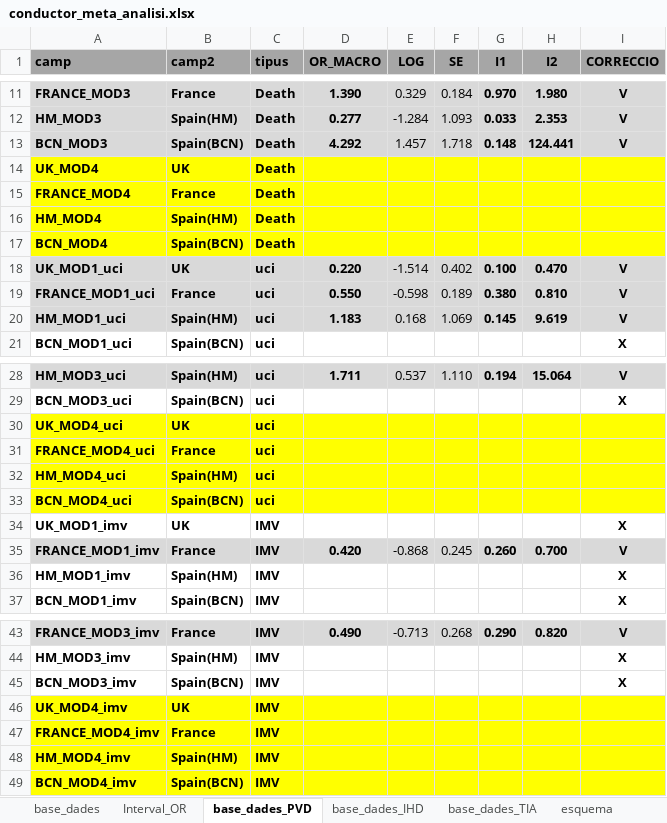
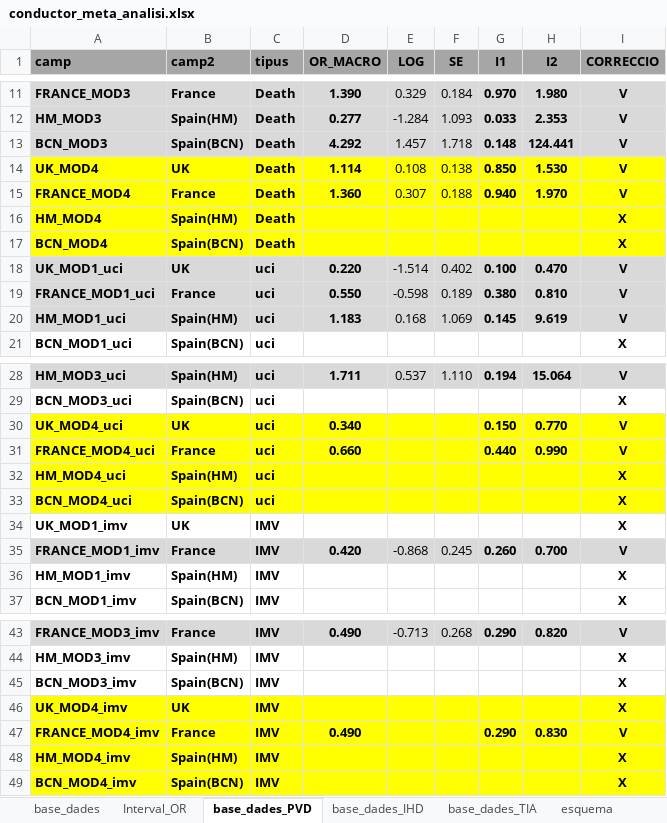
Before and after one commit to USR-DAPCAT/Meta_Analisis, an Excel workbook: conductor_meta_analisi.xlsx, sheet base_dades_PVD, drawn as a sheet; only a part is shown, gaps mark what is left out; values as stored, in another font and other column widths than the file's, no borders; the diff names each change by its address in the sheet, - before the commit and + after, or states it on an @@ line.

```diff
--- a/conductor_meta_analisi.xlsx (sheet base_dades_PVD)
+++ b/conductor_meta_analisi.xlsx (sheet base_dades_PVD)
-D14 (OR_MACRO): (empty)
+D14 (OR_MACRO): 1.114
-E14 (LOG): (empty)
+E14 (LOG): 0.108
-F14 (SE): (empty)
+F14 (SE): 0.138
-G14 (I1): (empty)
+G14 (I1): 0.850
-H14 (I2): (empty)
+H14 (I2): 1.530
-I14:I15 (CORRECCIO): (empty)
+I14:I15 (CORRECCIO): V
-D15 (OR_MACRO): (empty)
+D15 (OR_MACRO): 1.360
-E15 (LOG): (empty)
+E15 (LOG): 0.307
-F15 (SE): (empty)
+F15 (SE): 0.188
-G15 (I1): (empty)
+G15 (I1): 0.940
-H15 (I2): (empty)
+H15 (I2): 1.970
-I16:I17 (CORRECCIO): (empty)
+I16:I17 (CORRECCIO): X
-D30 (OR_MACRO): (empty)
+D30 (OR_MACRO): 0.340
-G30 (I1): (empty)
+G30 (I1): 0.150
-H30 (I2): (empty)
+H30 (I2): 0.770
-I30:I31 (CORRECCIO): (empty)
+I30:I31 (CORRECCIO): V
-D31 (OR_MACRO): (empty)
+D31 (OR_MACRO): 0.660
-G31 (I1): (empty)
+G31 (I1): 0.440
-H31 (I2): (empty)
+H31 (I2): 0.990
-I32:I33 (CORRECCIO): (empty)
+I32:I33 (CORRECCIO): X
-I46 (CORRECCIO): (empty)
+I46 (CORRECCIO): X
-D47 (OR_MACRO): (empty)
+D47 (OR_MACRO): 0.490
-G47 (I1): (empty)
+G47 (I1): 0.290
-H47 (I2): (empty)
+H47 (I2): 0.830
-I47 (CORRECCIO): (empty)
+I47 (CORRECCIO): V
-I48:I49 (CORRECCIO): (empty)
+I48:I49 (CORRECCIO): X
```
Also changed, not shown: sheet base_dades_IHD, sheet base_dades_TIA, formulas that keep their value.
